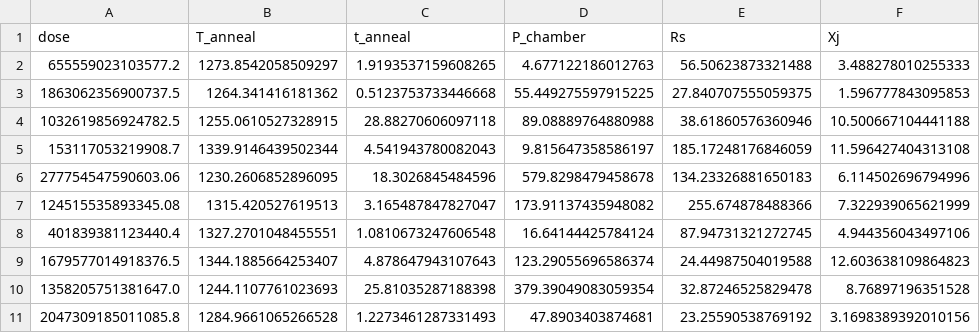
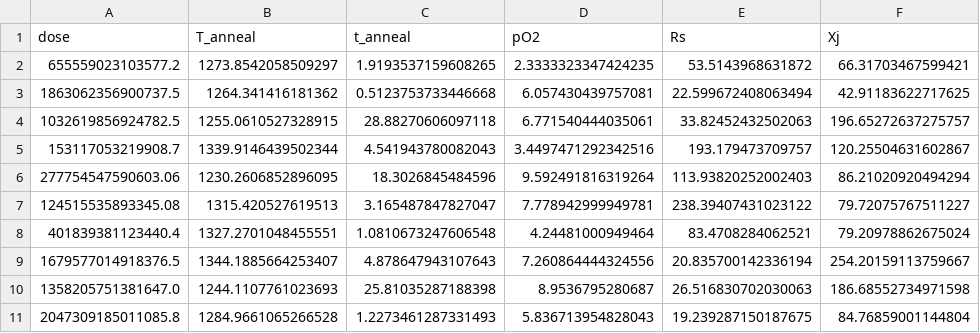
Before and after one commit to turnipink/parametric-modeling, a CSV file: data/samples.csv, drawn as a sheet; only a part is shown; the diff covers the shown part only.

```diff
--- a/data/samples.csv
+++ b/data/samples.csv
@@ -1,11 +1,11 @@
-dose,T_anneal,t_anneal,P_chamber,Rs,Xj
-655559023103577.2,1273.8542058509297,1.9193537159608265,4.677122186012763,56.50623873321488,3.488278010255333
-1863062356900737.5,1264.341416181362,0.5123753733446668,55.449275597915225,27.840707555059375,1.596777843095853
-1032619856924782.5,1255.0610527328915,28.88270606097118,89.08889764880988,38.61860576360946,10.500667104441188
-153117053219908.7,1339.9146439502344,4.541943780082043,9.815647358586197,185.17248176846059,11.596427404313108
-277754547590603.06,1230.2606852896095,18.3026845484596,579.8298479458678,134.23326881650183,6.114502696794996
-124515535893345.08,1315.420527619513,3.165487847827047,173.91137435948082,255.674878488366,7.322939065621999
-401839381123440.4,1327.2701048455551,1.0810673247606548,16.64144425784124,87.94731321272745,4.944356043497106
-1679577014918376.5,1344.1885664253407,4.878647943107643,123.29055696586374,24.44987504019588,12.603638109864823
-1358205751381647.0,1244.1107761023693,25.81035287188398,379.39049083059354,32.87246525829478,8.76897196351528
-2047309185011085.8,1284.9661065266528,1.2273461287331493,47.8903403874681,23.25590538769192,3.1698389392010156
+dose,T_anneal,t_anneal,pO2,Rs,Xj
+655559023103577.2,1273.8542058509297,1.9193537159608265,2.3333323347424235,53.5143968631872,66.31703467599421
+1863062356900737.5,1264.341416181362,0.5123753733446668,6.057430439757081,22.599672408063494,42.91183622717625
+1032619856924782.5,1255.0610527328915,28.88270606097118,6.771540444035061,33.82452432502063,196.65272637275757
+153117053219908.7,1339.9146439502344,4.541943780082043,3.4497471292342516,193.179473709757,120.25504631602867
+277754547590603.06,1230.2606852896095,18.3026845484596,9.592491816319264,113.93820252002403,86.21020920494294
+124515535893345.08,1315.420527619513,3.165487847827047,7.778942999949781,238.39407431023122,79.72075767511227
+401839381123440.4,1327.2701048455551,1.0810673247606548,4.24481000949464,83.4708284062521,79.20978862675024
+1679577014918376.5,1344.1885664253407,4.878647943107643,7.260864444324556,20.835700142336194,254.20159113759667
+1358205751381647.0,1244.1107761023693,25.81035287188398,8.9536795280687,26.516830702030063,186.68552734971598
+2047309185011085.8,1284.9661065266528,1.2273461287331493,5.836713954828043,19.239287150187675,84.76859001144804
```
Also changed, not shown: 90 edited cells elsewhere in this file, 13 other files.
